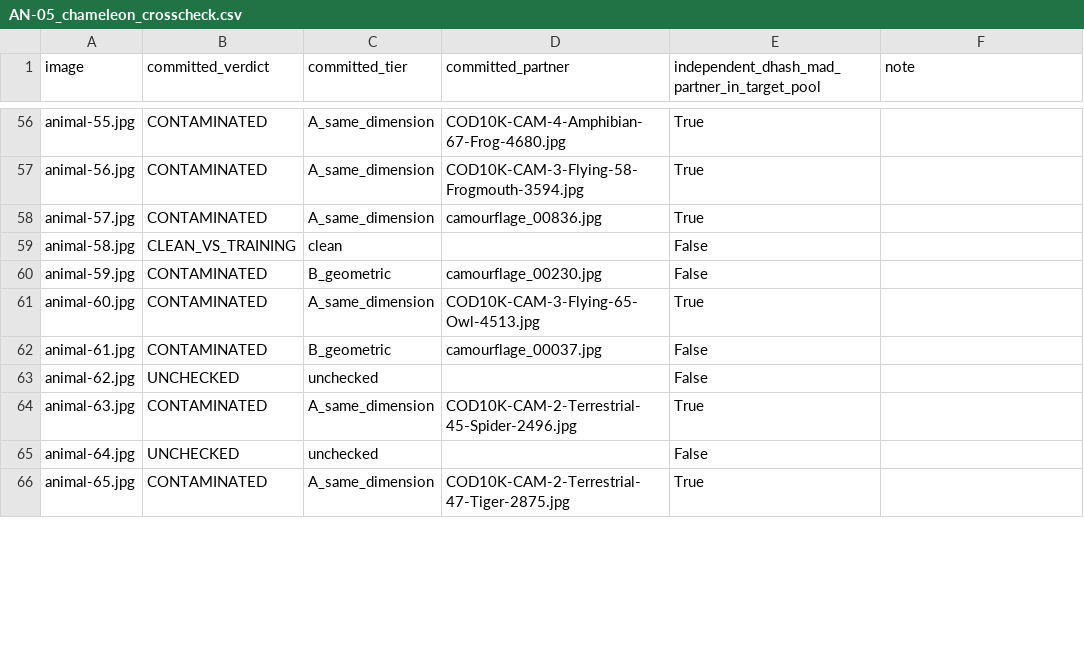
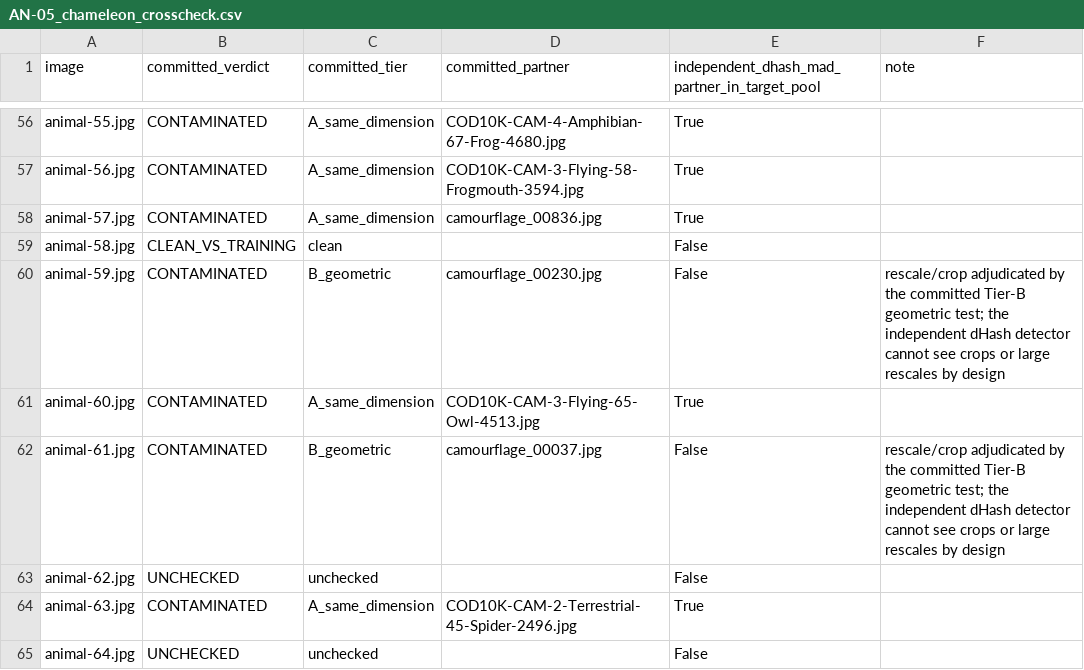
Before and after one commit to adhello007/S2R-COD, a CSV file: rebuild/REBUTTAL/ICLR2027_REBUTTAL_Caus/STUDENT_RESULTS/RESULT_TABLES/AN-05_chameleon_crosscheck.csv, drawn as a sheet; only a part is shown, gaps mark what is left out; the shorter side is filled out with more unchanged rows; the diff covers the shown part only.

Commit message:
AN-01..AN-05 reports: claim ledger (30 claims), geometry, generator, detector and leakage audits
Corrections found: the OR pre-registration was committed 62 min after its first run (before any
score; tag prereg-or-fx-se-a79886a), 'no score of any quality' holds only at C10's shape, the
probe separation is matching plus concentration, CHAMELEON floor >= 51/76. Blockers recorded:
no licensed trainable modern detector, no foreground-varying generator with code.

```diff
--- a/rebuild/REBUTTAL/ICLR2027_REBUTTAL_Caus/STUDENT_RESULTS/RESULT_TABLES/AN-05_chameleon_crosscheck.csv
+++ b/rebuild/REBUTTAL/ICLR2027_REBUTTAL_Caus/STUDENT_RESULTS/RESULT_TABLES/AN-05_chameleon_crosscheck.csv
@@ -59,5 +59,5 @@ animal-57.jpg,CONTAMINATED,A_same_dimension,camourflage_00836.jpg,True,
 animal-58.jpg,CLEAN_VS_TRAINING,clean,,False,
-animal-59.jpg,CONTAMINATED,B_geometric,camourflage_00230.jpg,False,
+animal-59.jpg,CONTAMINATED,B_geometric,camourflage_00230.jpg,False,rescale/crop adjudicated by the committed Tier-B geometric test; the independent dHash detector cannot see crops or large rescales by design
 animal-60.jpg,CONTAMINATED,A_same_dimension,COD10K-CAM-3-Flying-65-Owl-4513.jpg,True,
-animal-61.jpg,CONTAMINATED,B_geometric,camourflage_00037.jpg,False,
+animal-61.jpg,CONTAMINATED,B_geometric,camourflage_00037.jpg,False,rescale/crop adjudicated by the committed Tier-B geometric test; the independent dHash detector cannot see crops or large rescales by design
 animal-62.jpg,UNCHECKED,unchecked,,False,
```
Also changed, not shown: 7 edited cells elsewhere in this file, 7 other files.
